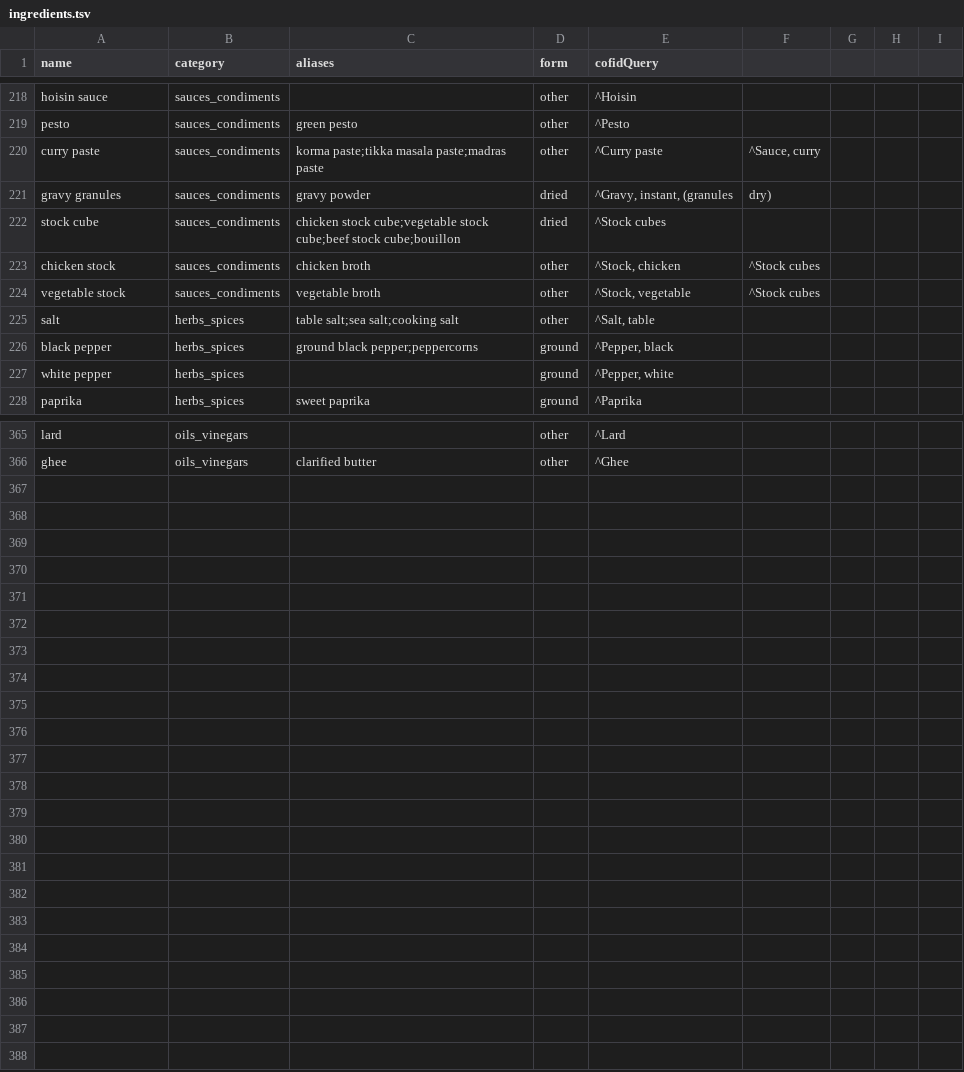
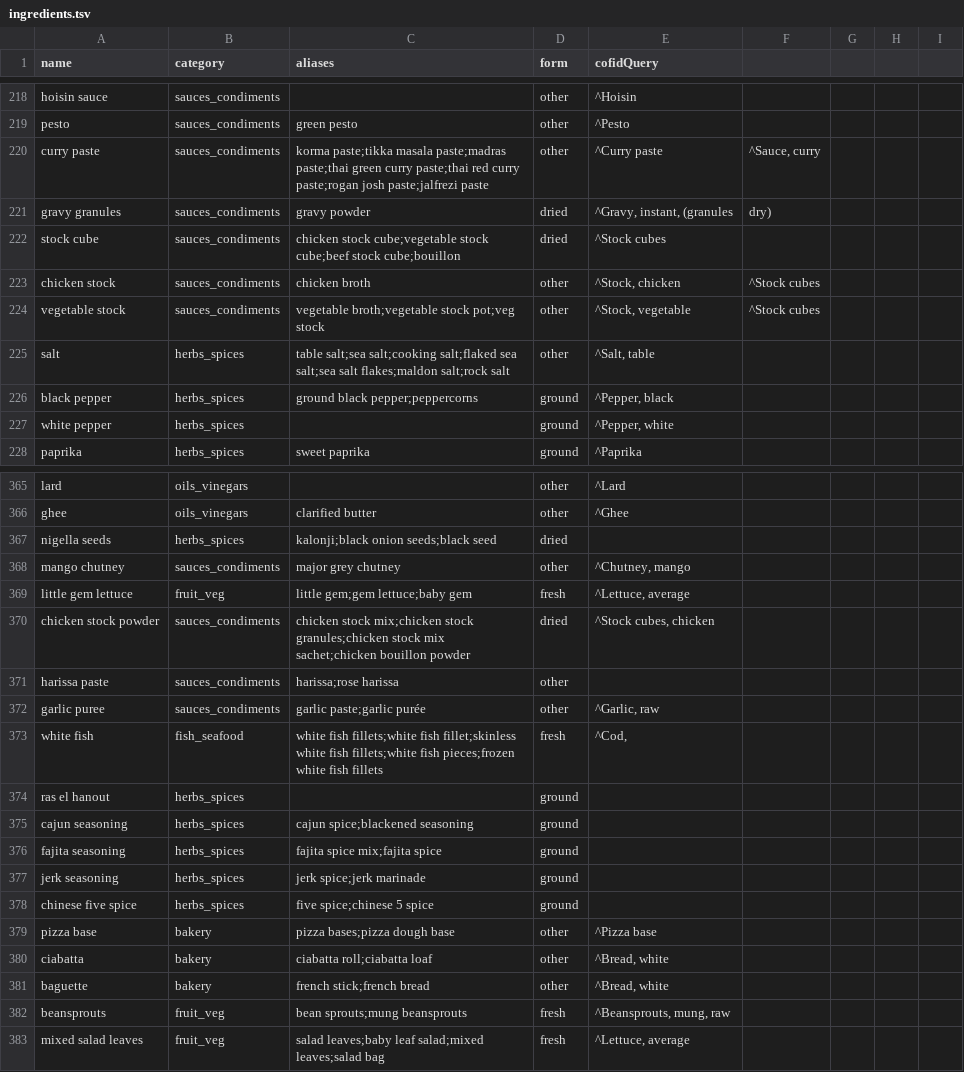
Before and after one commit to deanobrien/familymeals, a TSV file: packages/refdata/data/seed/ingredients.tsv, drawn as a sheet; only a part is shown, gaps mark what is left out; the diff covers the shown part only.

```diff
--- a/packages/refdata/data/seed/ingredients.tsv
+++ b/packages/refdata/data/seed/ingredients.tsv
@@ -219,3 +219,3 @@ hoisin sauce|sauces_condiments||other|^Hoisin
 pesto|sauces_condiments|green pesto|other|^Pesto
-curry paste|sauces_condiments|korma paste;tikka masala paste;madras paste|other|^Curry paste|^Sauce, curry
+curry paste|sauces_condiments|korma paste;tikka masala paste;madras paste;thai green curry paste;thai red curry paste;rogan josh paste;jalfrezi paste|other|^Curry paste|^Sauce, curry
 gravy granules|sauces_condiments|gravy powder|dried|^Gravy, instant, (granules|dry)
@@ -223,4 +223,4 @@ stock cube|sauces_condiments|chicken stock cube;vegetable stock cube;beef stock
 chicken stock|sauces_condiments|chicken broth|other|^Stock, chicken|^Stock cubes
-vegetable stock|sauces_condiments|vegetable broth|other|^Stock, vegetable|^Stock cubes
-salt|herbs_spices|table salt;sea salt;cooking salt|other|^Salt, table
+vegetable stock|sauces_condiments|vegetable broth;vegetable stock pot;veg stock|other|^Stock, vegetable|^Stock cubes
+salt|herbs_spices|table salt;sea salt;cooking salt;flaked sea salt;sea salt flakes;maldon salt;rock salt|other|^Salt, table
 black pepper|herbs_spices|ground black pepper;peppercorns|ground|^Pepper, black
@@ -366 +366,18 @@ lard|oils_vinegars||other|^Lard
 ghee|oils_vinegars|clarified butter|other|^Ghee
+nigella seeds|herbs_spices|kalonji;black onion seeds;black seed|dried|
+mango chutney|sauces_condiments|major grey chutney|other|^Chutney, mango
+little gem lettuce|fruit_veg|little gem;gem lettuce;baby gem|fresh|^Lettuce, average
+chicken stock powder|sauces_condiments|chicken stock mix;chicken stock granules;chicken stock mix sachet;chicken bouillon powder|dried|^Stock cubes, chicken
+harissa paste|sauces_condiments|harissa;rose harissa|other|
+garlic puree|sauces_condiments|garlic paste;garlic purée|other|^Garlic, raw
+white fish|fish_seafood|white fish fillets;white fish fillet;skinless white fish fillets;white fish pieces;frozen white fish fillets|fresh|^Cod,
+ras el hanout|herbs_spices||ground|
+cajun seasoning|herbs_spices|cajun spice;blackened seasoning|ground|
+fajita seasoning|herbs_spices|fajita spice mix;fajita spice|ground|
+jerk seasoning|herbs_spices|jerk spice;jerk marinade|ground|
+chinese five spice|herbs_spices|five spice;chinese 5 spice|ground|
+pizza base|bakery|pizza bases;pizza dough base|other|^Pizza base
+ciabatta|bakery|ciabatta roll;ciabatta loaf|other|^Bread, white
+baguette|bakery|french stick;french bread|other|^Bread, white
+beansprouts|fruit_veg|bean sprouts;mung beansprouts|fresh|^Beansprouts, mung, raw
+mixed salad leaves|fruit_veg|salad leaves;baby leaf salad;mixed leaves;salad bag|fresh|^Lettuce, average
```
Also changed, not shown: 21 edited cells elsewhere in this file, 21 other files.
